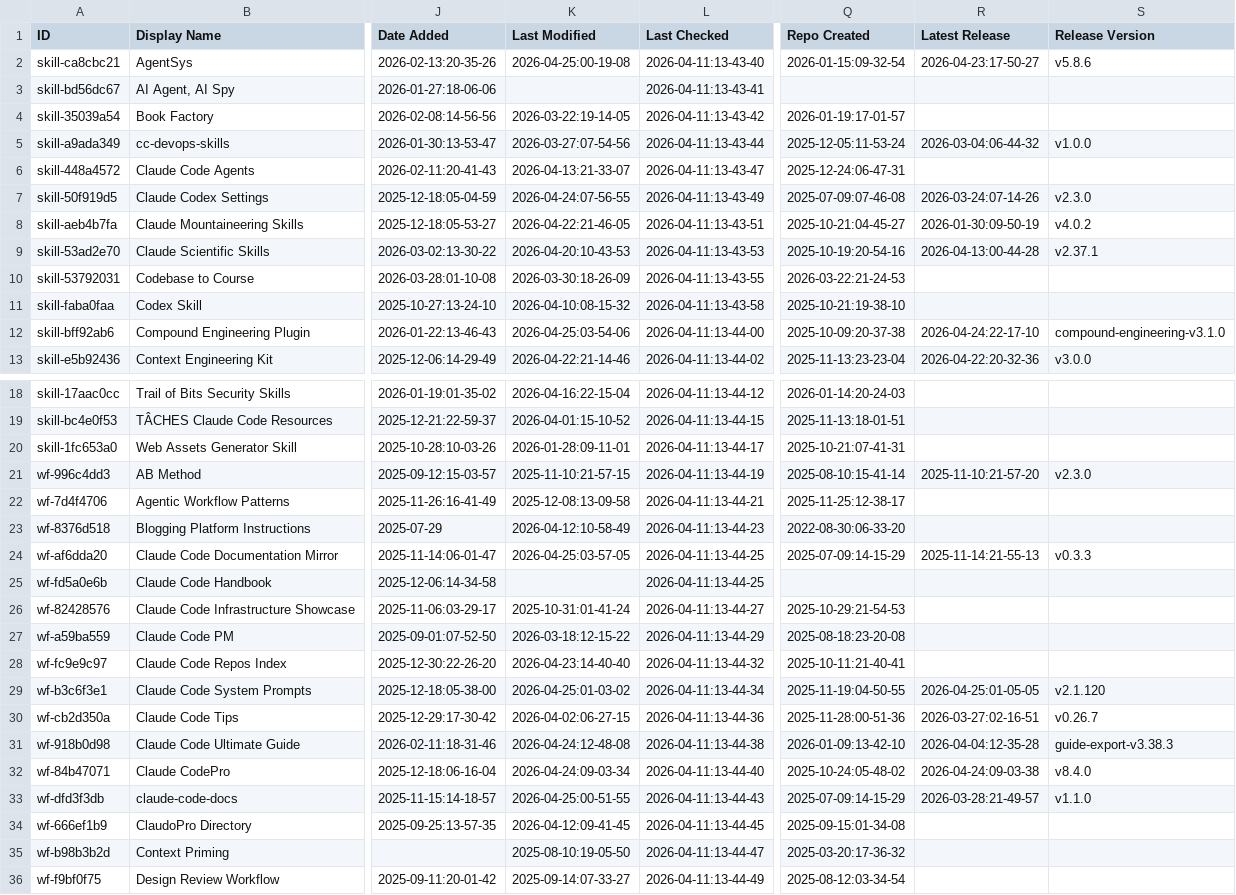
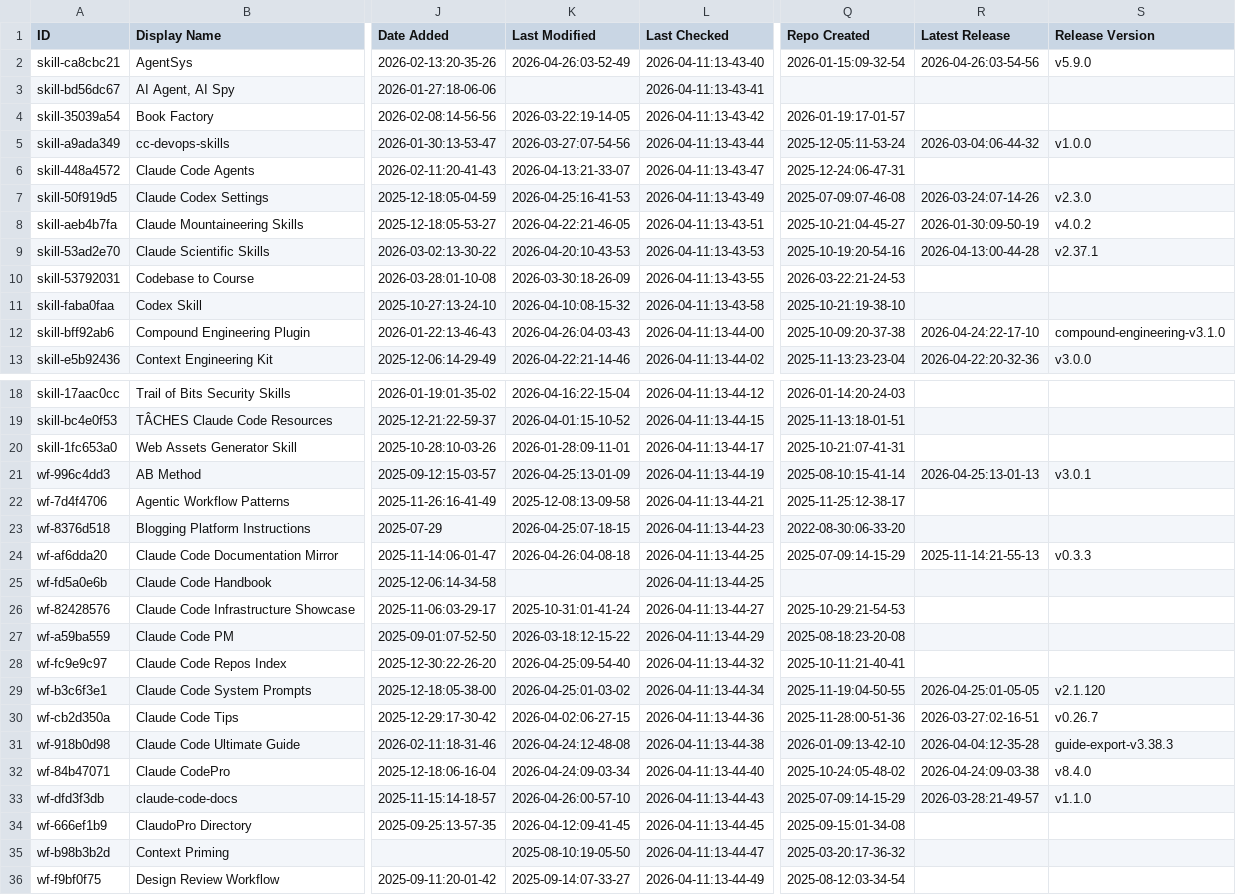
Before and after one commit to fvegiard/awesome-claude-code, a CSV file: THE_RESOURCES_TABLE.csv, drawn as a sheet; only a part is shown, gaps mark what is left out; the diff covers the shown part only; the diff names each change by its address in the sheet, - before the commit and + after, or states it on an @@ line.

```diff
--- a/THE_RESOURCES_TABLE.csv
+++ b/THE_RESOURCES_TABLE.csv
-K2 (Last Modified): 2026-04-25:00-19-08
+K2 (Last Modified): 2026-04-26:03-52-49
-R2 (Latest Release): 2026-04-23:17-50-27
+R2 (Latest Release): 2026-04-26:03-54-56
-S2 (Release Version): v5.8.6
+S2 (Release Version): v5.9.0
-K7 (Last Modified): 2026-04-24:07-56-55
+K7 (Last Modified): 2026-04-25:16-41-53
-K12 (Last Modified): 2026-04-25:03-54-06
+K12 (Last Modified): 2026-04-26:04-03-43
-K21 (Last Modified): 2025-11-10:21-57-15
+K21 (Last Modified): 2026-04-25:13-01-09
-R21 (Latest Release): 2025-11-10:21-57-20
+R21 (Latest Release): 2026-04-25:13-01-13
-S21 (Release Version): v2.3.0
+S21 (Release Version): v3.0.1
-K23 (Last Modified): 2026-04-12:10-58-49
+K23 (Last Modified): 2026-04-25:07-18-15
-K24 (Last Modified): 2026-04-25:03-57-05
+K24 (Last Modified): 2026-04-26:04-08-18
-K28 (Last Modified): 2026-04-23:14-40-40
+K28 (Last Modified): 2026-04-25:09-54-40
-K33 (Last Modified): 2026-04-25:00-51-55
+K33 (Last Modified): 2026-04-26:00-57-10
```
Also changed, not shown: 18 edited cells elsewhere in this file.
